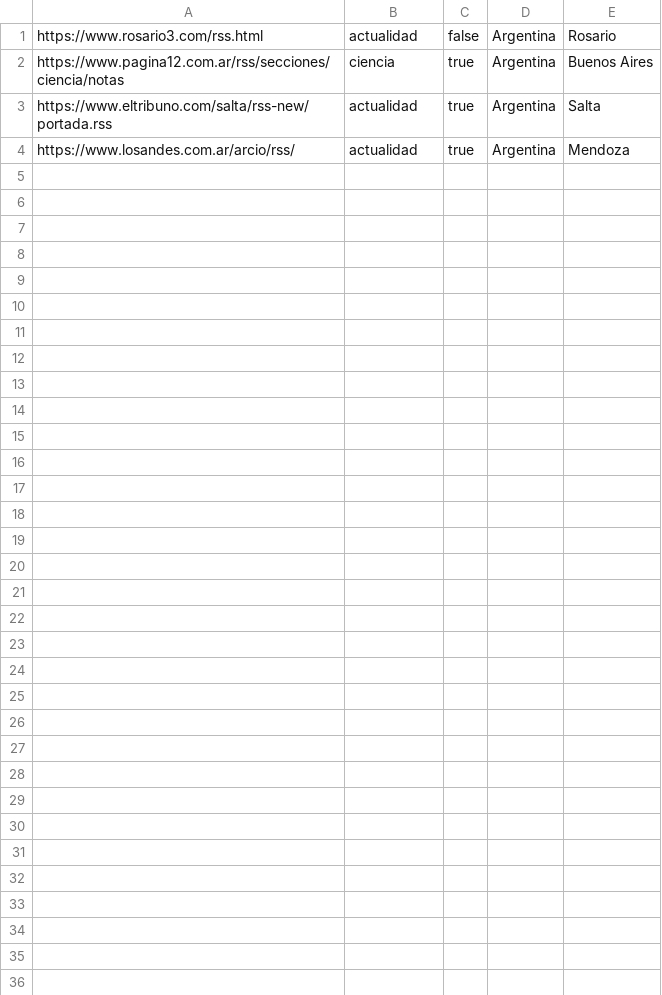
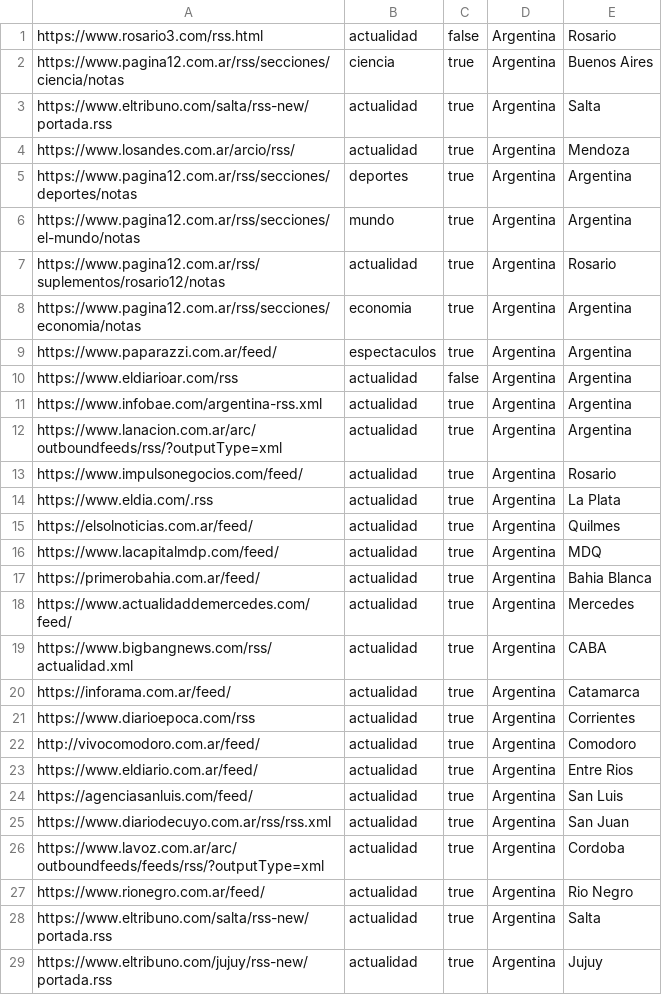
Before and after one commit to tomiok/news, a CSV file: internal/collector/sites.csv, drawn as a sheet; the diff names each change by its address in the sheet, - before the commit and + after, or states it on an @@ line.

Commit message:
add sites to CSV

```diff
--- a/internal/collector/sites.csv
+++ b/internal/collector/sites.csv
+row 5: https://www.pagina12.com.ar/rss/secciones/deportes/notas | deportes | true | Argentina | Argentina
+row 6: https://www.pagina12.com.ar/rss/secciones/el-mundo/notas | mundo | true | Argentina | Argentina
+row 7: https://www.pagina12.com.ar/rss/suplementos/rosario12/notas | actualidad | true | Argentina | Rosario
+row 8: https://www.pagina12.com.ar/rss/secciones/economia/notas | economia | true | Argentina | Argentina
+row 9: https://www.paparazzi.com.ar/feed/ | espectaculos | true | Argentina | Argentina
+row 10: https://www.eldiarioar.com/rss | actualidad | false | Argentina | Argentina
+row 11: https://www.infobae.com/argentina-rss.xml | actualidad | true | Argentina | Argentina
+row 12: https://www.lanacion.com.ar/arc/outboundfeeds/rss/?outputType=xml | actualidad | true | Argentina | Argentina
+row 13: https://www.impulsonegocios.com/feed/ | actualidad | true | Argentina | Rosario
+row 14: https://www.eldia.com/.rss | actualidad | true | Argentina | La Plata
+row 15: https://elsolnoticias.com.ar/feed/ | actualidad | true | Argentina | Quilmes
+row 16: https://www.lacapitalmdp.com/feed/ | actualidad | true | Argentina | MDQ
+row 17: https://primerobahia.com.ar/feed/ | actualidad | true | Argentina | Bahia Blanca
+row 18: https://www.actualidaddemercedes.com/feed/ | actualidad | true | Argentina | Mercedes
+row 19: https://www.bigbangnews.com/rss/actualidad.xml | actualidad | true | Argentina | CABA
+row 20: https://inforama.com.ar/feed/ | actualidad | true | Argentina | Catamarca
+row 21: https://www.diarioepoca.com/rss | actualidad | true | Argentina | Corrientes
+row 22: http://vivocomodoro.com.ar/feed/ | actualidad | true | Argentina | Comodoro
+row 23: https://www.eldiario.com.ar/feed/ | actualidad | true | Argentina | Entre Rios
+row 24: https://agenciasanluis.com/feed/ | actualidad | true | Argentina | San Luis
+row 25: https://www.diariodecuyo.com.ar/rss/rss.xml | actualidad | true | Argentina | San Juan
+row 26: https://www.lavoz.com.ar/arc/outboundfeeds/feeds/rss/?outputType=xml | actualidad | true | Argentina | Cordoba
+row 27: https://www.rionegro.com.ar/feed/ | actualidad | true | Argentina | Rio Negro
+row 28: https://www.eltribuno.com/salta/rss-new/portada.rss | actualidad | true | Argentina | Salta
+row 29: https://www.eltribuno.com/jujuy/rss-new/portada.rss | actualidad | true | Argentina | Jujuy
```
Also changed, not shown: 1 other file.
